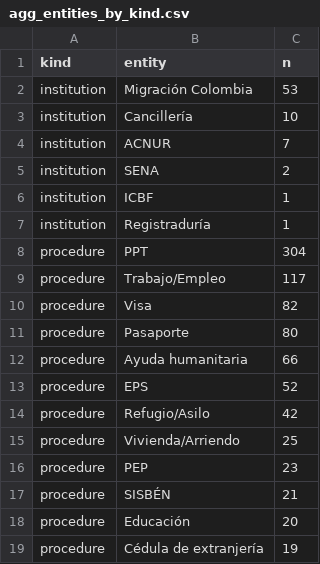
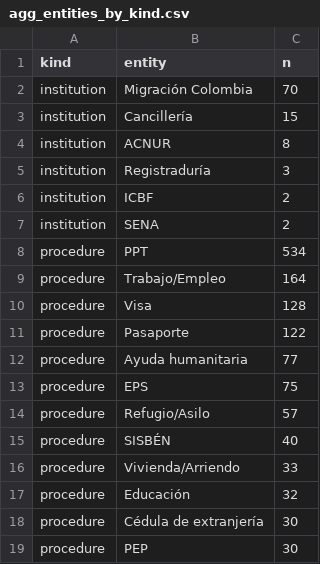
Before and after one commit to DiversaStudio/chatbot_methodology_mmc, a CSV file: exports/agg_entities_by_kind.csv, drawn as a sheet.

```diff
--- a/exports/agg_entities_by_kind.csv
+++ b/exports/agg_entities_by_kind.csv
@@ -1,19 +1,19 @@
 kind,entity,n
-institution,Migración Colombia,53
-institution,Cancillería,10
-institution,ACNUR,7
+institution,Migración Colombia,70
+institution,Cancillería,15
+institution,ACNUR,8
+institution,Registraduría,3
+institution,ICBF,2
 institution,SENA,2
-institution,ICBF,1
-institution,Registraduría,1
-procedure,PPT,304
-procedure,Trabajo/Empleo,117
-procedure,Visa,82
-procedure,Pasaporte,80
-procedure,Ayuda humanitaria,66
-procedure,EPS,52
-procedure,Refugio/Asilo,42
-procedure,Vivienda/Arriendo,25
-procedure,PEP,23
-procedure,SISBÉN,21
-procedure,Educación,20
-procedure,Cédula de extranjería,19
+procedure,PPT,534
+procedure,Trabajo/Empleo,164
+procedure,Visa,128
+procedure,Pasaporte,122
+procedure,Ayuda humanitaria,77
+procedure,EPS,75
+procedure,Refugio/Asilo,57
+procedure,SISBÉN,40
+procedure,Vivienda/Arriendo,33
+procedure,Educación,32
+procedure,Cédula de extranjería,30
+procedure,PEP,30
```
Also changed, not shown: exports/agg_funnel.csv, exports/agg_weekly_rating.csv, 14 other files.
